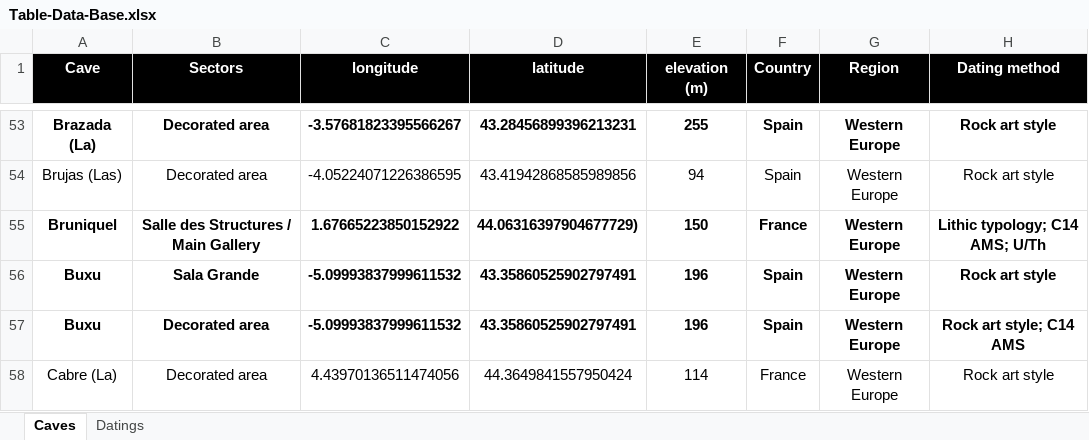
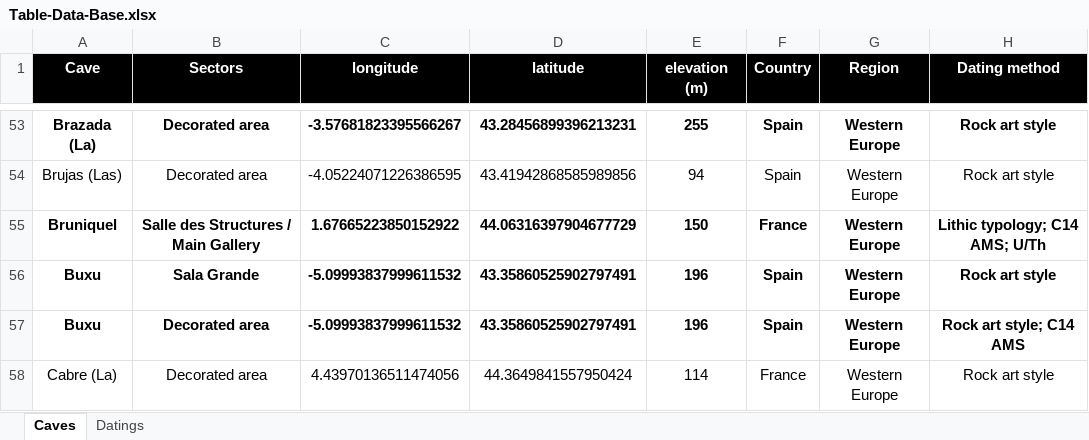
Before and after one commit to inakiintxaurbe/Pleistocene_Human_Use_Of_Caves, an Excel workbook: data/Table-Data-Base.xlsx, sheet Caves, drawn as a sheet; only a part is shown, gaps mark what is left out; values as stored, in another font and other column widths than the file's, no borders; the diff names each change by its address in the sheet, - before the commit and + after, or states it on an @@ line.

Commit message:
Add files via upload
Bruniquel-ek akats bat eukan koordinatuetan, ")" karaktere arraroa. Zuzendu egin dot.

```diff
--- a/data/Table-Data-Base.xlsx (sheet Caves)
+++ b/data/Table-Data-Base.xlsx (sheet Caves)
-D55 (latitude): 44.06316397904677729)
+D55 (latitude): 44.06316397904677729
```
